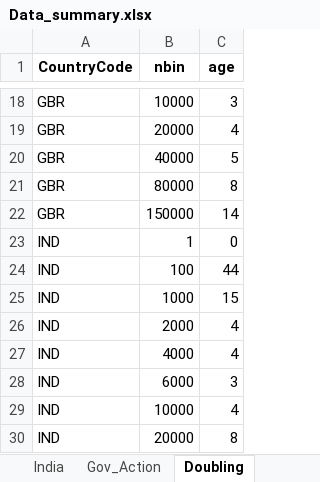
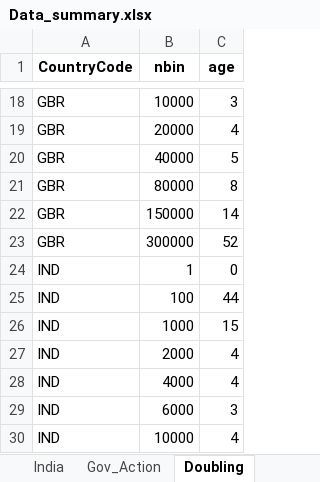
Before and after one commit to SidKumarSingh/covid-scripts, an Excel workbook: Data_summary.xlsx, sheet Doubling, drawn as a sheet; only a part is shown, gaps mark what is left out; the shorter side is filled out with more unchanged rows; values as stored, in another font and other column widths than the file's, no borders; the diff names each change by its address in the sheet, - before the commit and + after, or states it on an @@ line.

```diff
--- a/Data_summary.xlsx (sheet Doubling)
+++ b/Data_summary.xlsx (sheet Doubling)
+row 23: GBR | 300000 | 52
```
Also changed, not shown: sheet Time Series, sheet Summary, sheet Scrips, sheet India, sheet Sectoral, sheet Indices, Predictions.xlsx, 3 other files.
